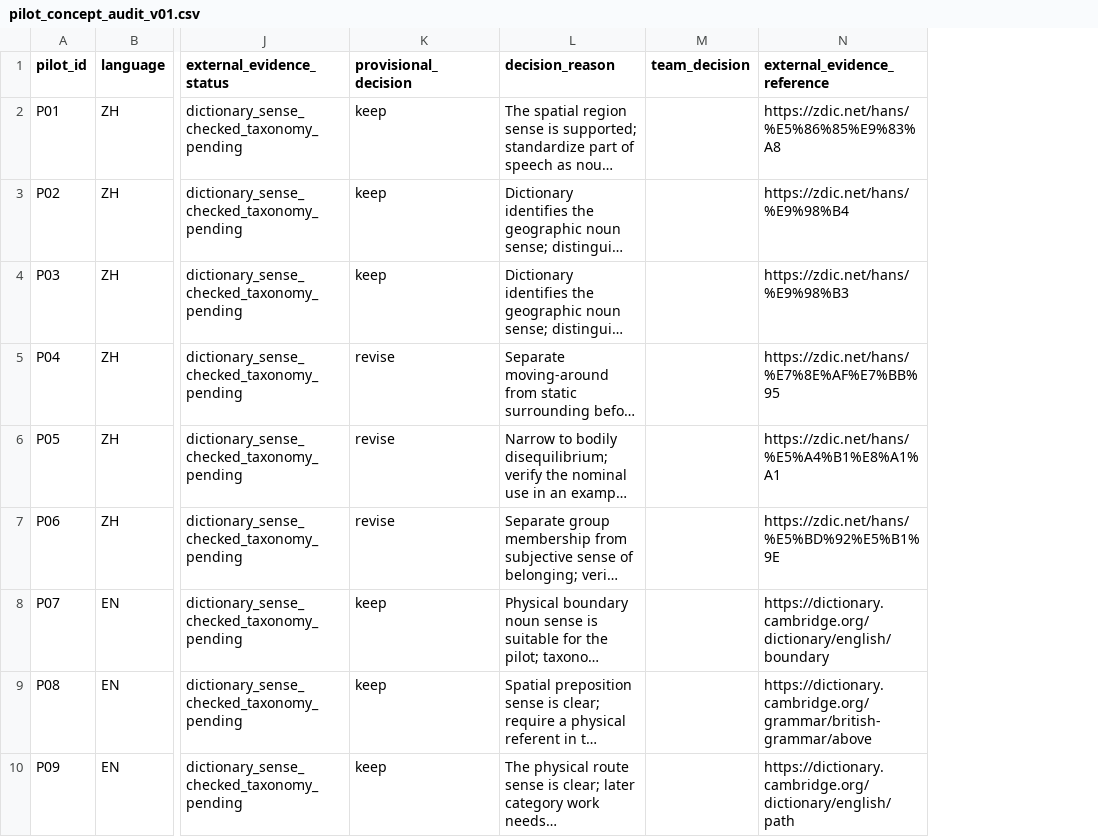
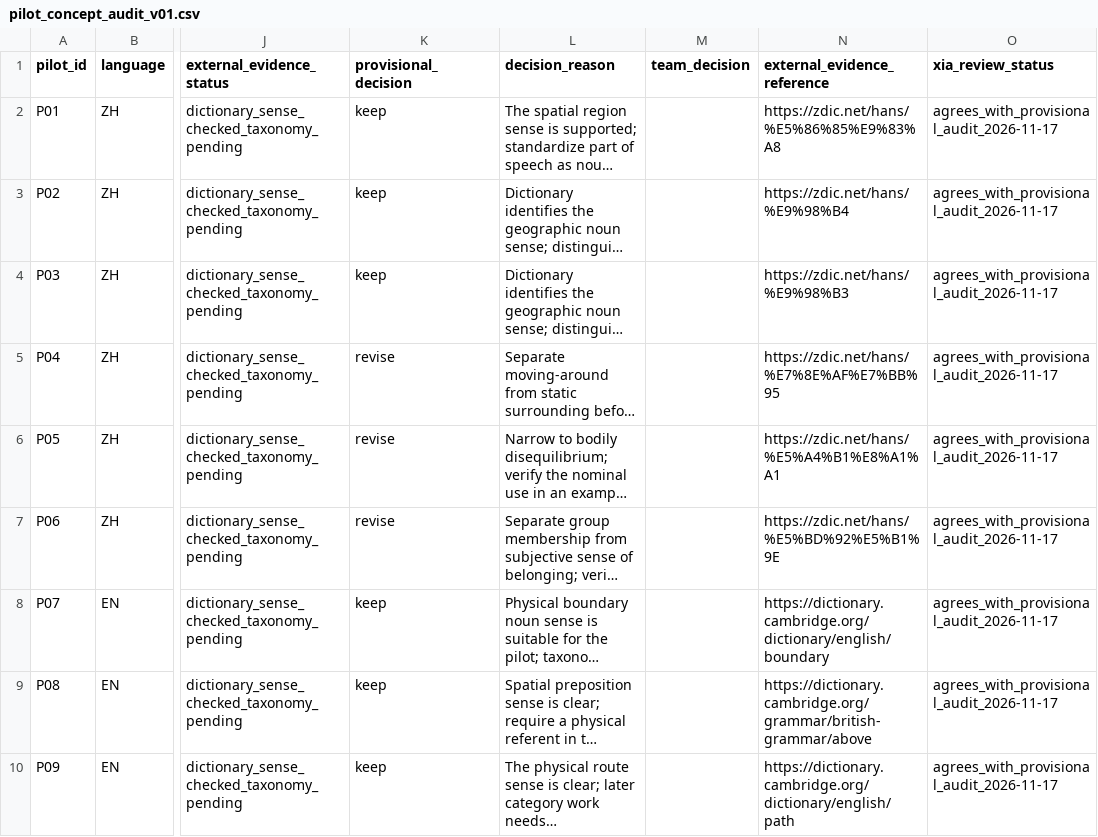
Before and after one commit to Uuu-7/Embodied-AI-and-Neurocomputational-Semantics, a CSV file: data/audit/pilot_concept_audit_v01.csv, drawn as a sheet; only a part is shown, gaps mark what is left out; long unchanged cells end in …; the diff names each change by its address in the sheet, - before the commit and + after, or states it on an @@ line.

```diff
--- a/data/audit/pilot_concept_audit_v01.csv
+++ b/data/audit/pilot_concept_audit_v01.csv
+column O (xia_review_status), rows 2-10: all agrees_with_provisional_audit_2026-11-17
```
Also changed, not shown: data/audit/raters/xiayuqi_pilot_v01.csv, 2 other files.
